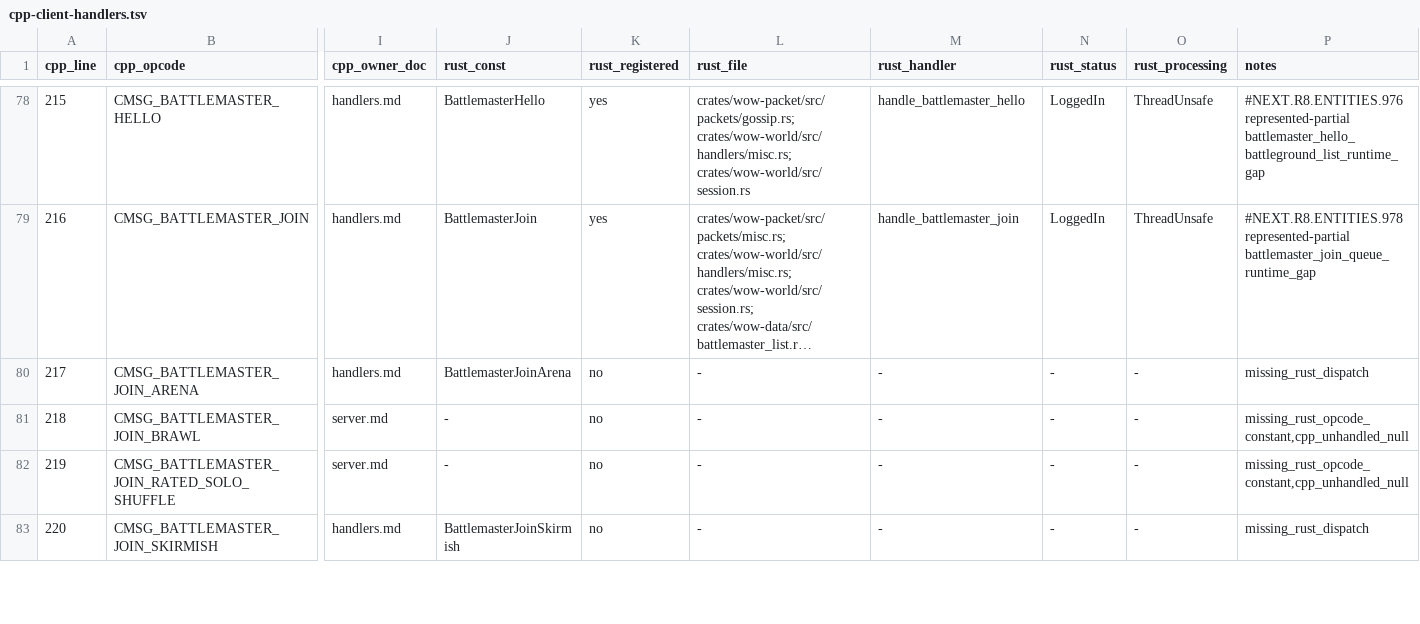
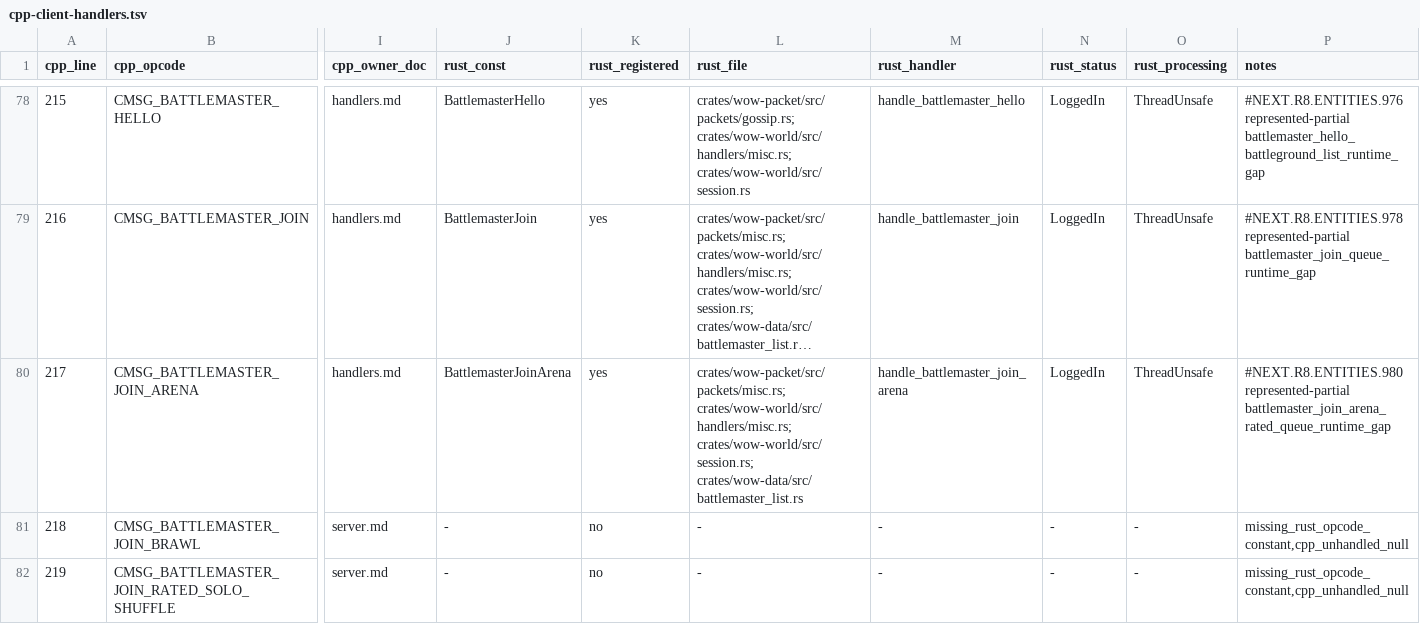
Before and after one commit to alseif0x/rustycore, a TSV file: docs/migration/inventory/cpp-client-handlers.tsv, drawn as a sheet; only a part is shown, gaps mark what is left out; the shorter side is filled out with more unchanged rows; long unchanged cells end in …; the diff names each change by its address in the sheet, - before the commit and + after, or states it on an @@ line.

Commit message:
Handle represented battlemaster join arena

```diff
--- a/docs/migration/inventory/cpp-client-handlers.tsv
+++ b/docs/migration/inventory/cpp-client-handlers.tsv
-K80 (rust_registered): no
+K80 (rust_registered): yes
-L80 (rust_file): -
+L80 (rust_file): crates/wow-packet/src/packets/misc.rs; crates/wow-world/src/handlers/misc.rs; crates/wow-world/src/session.rs; crates/wow-data/src/battlemaster_list.rs
-M80 (rust_handler): -
+M80 (rust_handler): handle_battlemaster_join_arena
-N80 (rust_status): -
+N80 (rust_status): LoggedIn
-O80 (rust_processing): -
+O80 (rust_processing): ThreadUnsafe
-P80 (notes): missing_rust_dispatch
+P80 (notes): #NEXT.R8.ENTITIES.980 represented-partial battlemaster_join_arena_rated_queue_runtime_gap
```
Also changed, not shown: docs/migration/inventory/r3-opcodes-registry.tsv, 10 other files.
